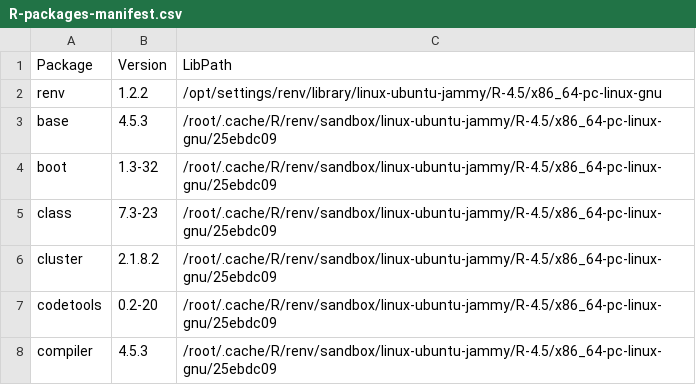
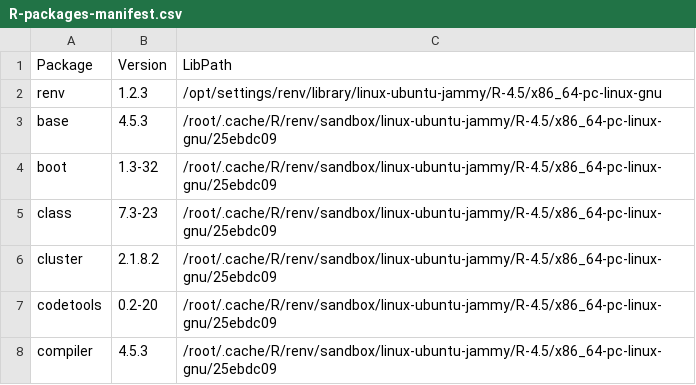
Before and after one commit to tony-zhelonkin/scbio-docker, a CSV file: R-packages-manifest.csv, drawn as a sheet; only a part is shown.

Commit message:
refresh renv lock/manifest from v0.5.8 build

```diff
--- a/R-packages-manifest.csv
+++ b/R-packages-manifest.csv
@@ -1,3 +1,3 @@
 "Package","Version","LibPath"
-"renv","1.2.2","/opt/settings/renv/library/linux-ubuntu-jammy/R-4.5/x86_64-pc-linux-gnu"
+"renv","1.2.3","/opt/settings/renv/library/linux-ubuntu-jammy/R-4.5/x86_64-pc-linux-gnu"
 "base","4.5.3","/root/.cache/R/renv/sandbox/linux-ubuntu-jammy/R-4.5/x86_64-pc-linux-gnu/25ebdc09"
```
Also changed, not shown: 1 other file.
